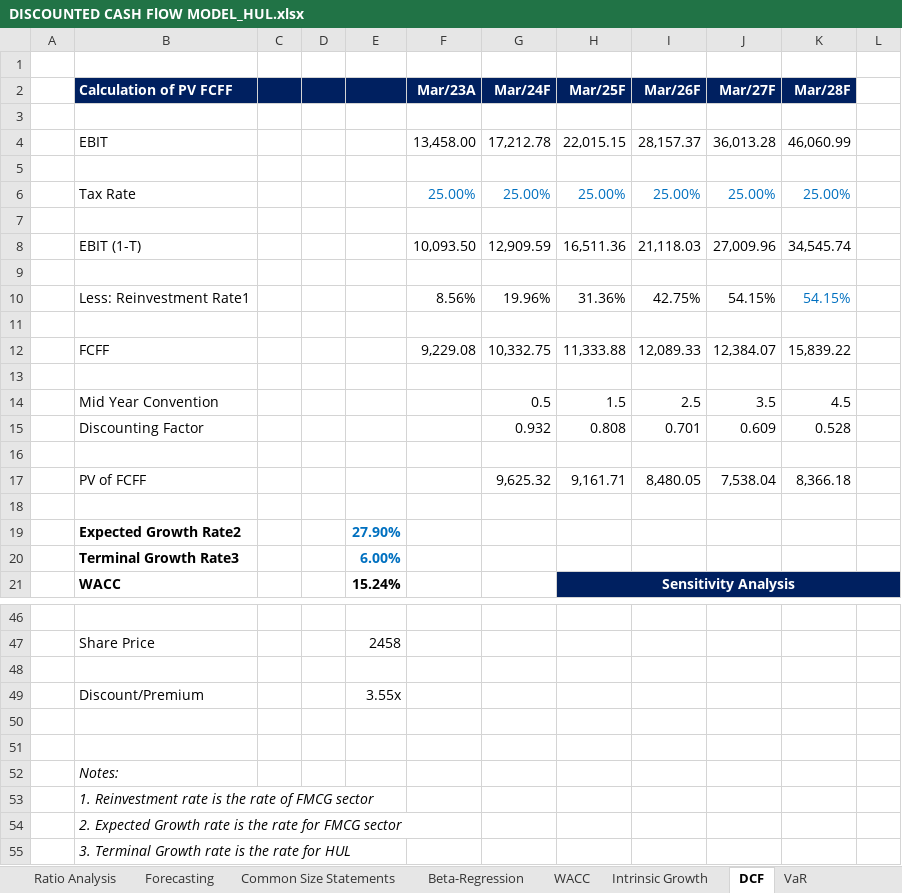
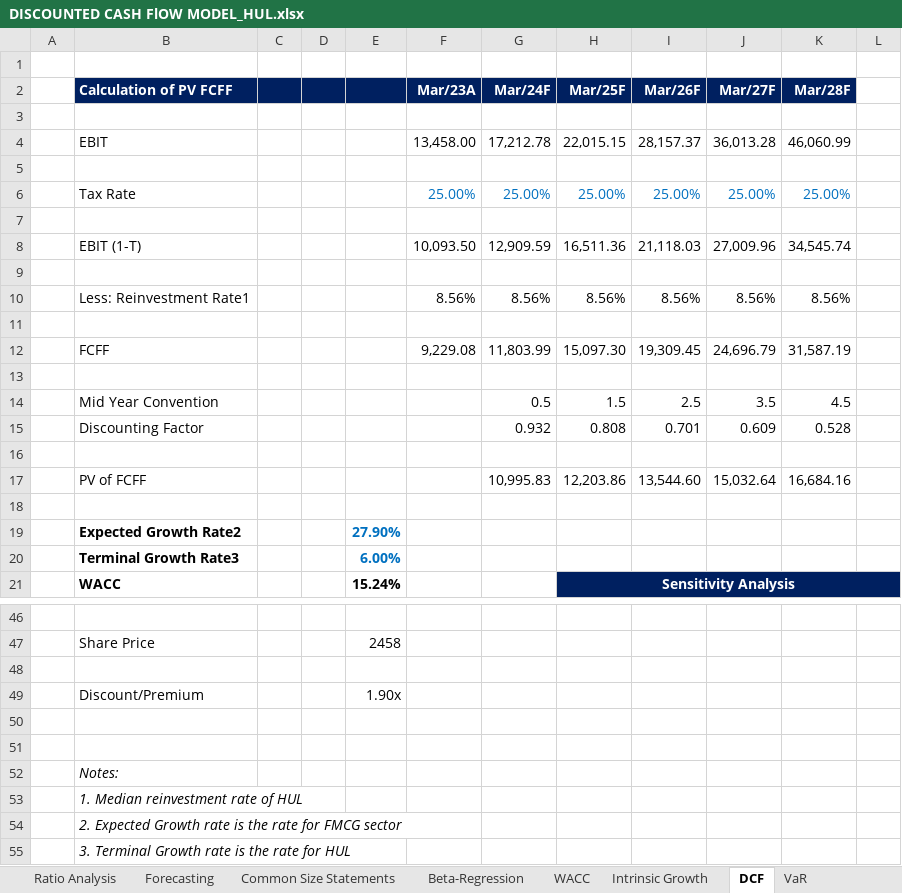
Before and after one commit to PanchporAmeya/PROJECTS, an Excel workbook: DISCOUNTED CASH FlOW MODEL_HUL.xlsx, sheet DCF, drawn as a sheet; only a part is shown, gaps mark what is left out; values as stored, in another font and other column widths than the file's, no borders; removed rows and columns are numbered as before the commit, all else as after; the diff covers the shown part only; the diff names each change by its address in the sheet, - before the commit and + after, or states it on an @@ line.

```diff
--- a/DISCOUNTED CASH FlOW MODEL_HUL.xlsx (sheet DCF)
+++ b/DISCOUNTED CASH FlOW MODEL_HUL.xlsx (sheet DCF)
-row 10:  | Less: Reinvestment Rate1 |  |  |  | 8.56% | 19.96% | 31.36% | 42.75% | 54.15% | 54.15%
+row 10:  | Less: Reinvestment Rate1 |  |  |  | 8.56% | 8.56% | 8.56% | 8.56% | 8.56% | 8.56%
-row 12:  | FCFF |  |  |  | 9,229.08 | 10,332.75 | 11,333.88 | 12,089.33 | 12,384.07 | 15,839.22
+row 12:  | FCFF |  |  |  | 9,229.08 | 11,803.99 | 15,097.30 | 19,309.45 | 24,696.79 | 31,587.19
-row 17:  | PV of FCFF |  |  |  |  | 9,625.32 | 9,161.71 | 8,480.05 | 7,538.04 | 8,366.18
+row 17:  | PV of FCFF |  |  |  |  | 10,995.83 | 12,203.86 | 13,544.60 | 15,032.64 | 16,684.16
-E49: 3.55x
+E49: 1.90x
-B53 (Calculation of PV FCFF): 1. Reinvestment rate is the rate of FMCG sector
+B53 (Calculation of PV FCFF): 1. Median reinvestment rate of HUL
```
Also changed, not shown: 4 added rows, 4 removed rows and 8 edited cells elsewhere in this sheet, sheet VaR, sheet Football Field Analysis, charts or pictures.
